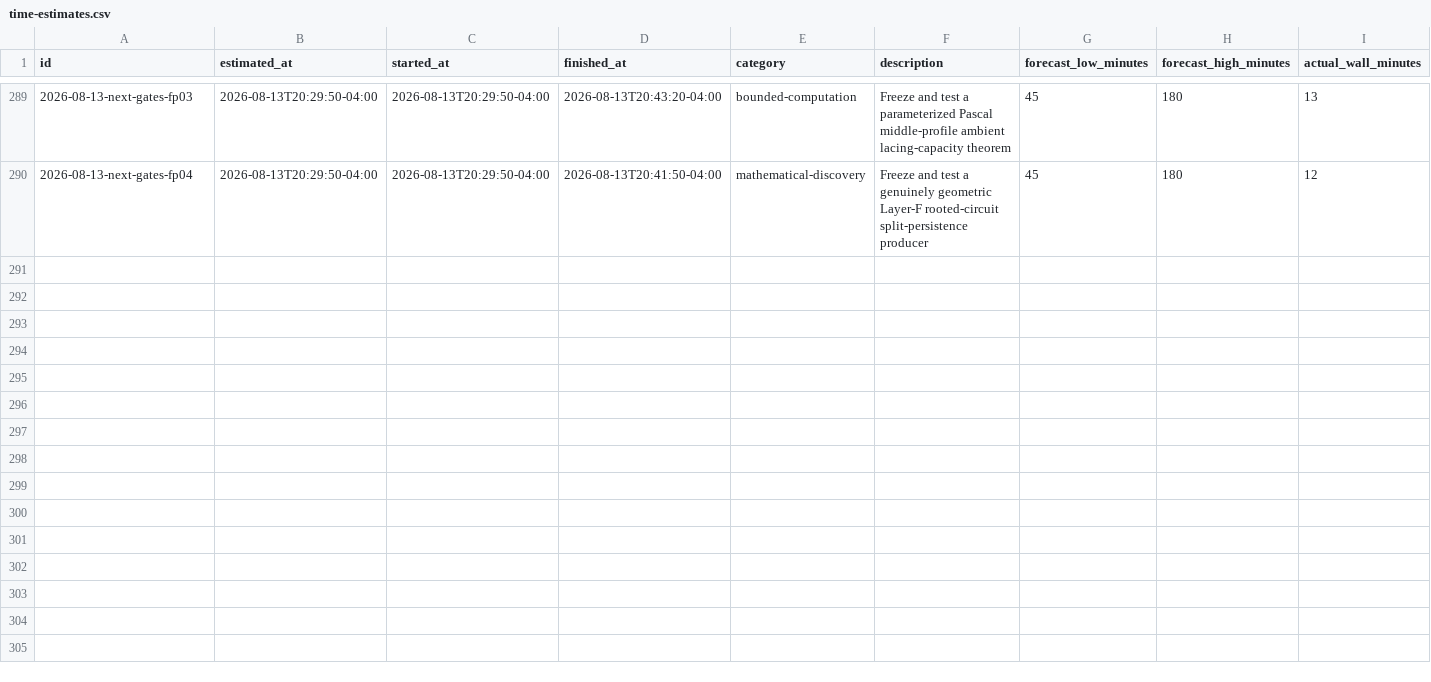
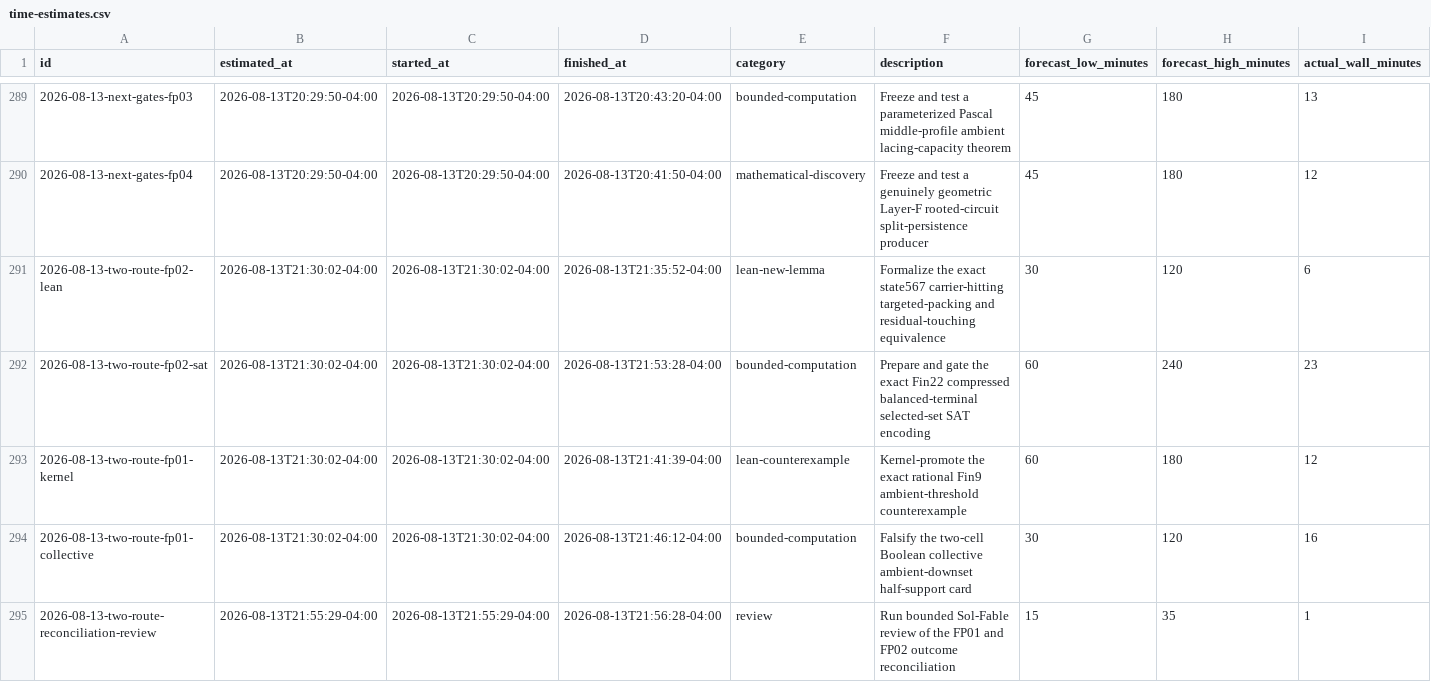
Before and after one commit to GLitchfield/erdos-szekeres-convex-poly, a CSV file: docs/agents/time-estimates.csv, drawn as a sheet; only a part is shown, gaps mark what is left out; rows hold the shown columns only; the diff names each change by its address in the sheet, - before the commit and + after, or states it on an @@ line.

Commit message:
Formalize downset counterexample and targeted packing

```diff
--- a/docs/agents/time-estimates.csv
+++ b/docs/agents/time-estimates.csv
+row 291: 2026-08-13-two-route-fp02-lean | 2026-08-13T21:30:02-04:00 | 2026-08-13T21:30:02-04:00 | 2026-08-13T21:35:52-04:00 | lean-new-lemma | Formalize the exact state567 carrier-hitting targeted-packing and residual-touching equivalence | 30 | 120 | 6
+row 292: 2026-08-13-two-route-fp02-sat | 2026-08-13T21:30:02-04:00 | 2026-08-13T21:30:02-04:00 | 2026-08-13T21:53:28-04:00 | bounded-computation | Prepare and gate the exact Fin22 compressed balanced-terminal selected-set SAT encoding | 60 | 240 | 23
+row 293: 2026-08-13-two-route-fp01-kernel | 2026-08-13T21:30:02-04:00 | 2026-08-13T21:30:02-04:00 | 2026-08-13T21:41:39-04:00 | lean-counterexample | Kernel-promote the exact rational Fin9 ambient-threshold counterexample | 60 | 180 | 12
+row 294: 2026-08-13-two-route-fp01-collective | 2026-08-13T21:30:02-04:00 | 2026-08-13T21:30:02-04:00 | 2026-08-13T21:46:12-04:00 | bounded-computation | Falsify the two-cell Boolean collective ambient-downset half-support card | 30 | 120 | 16
+row 295: 2026-08-13-two-route-reconciliation-review | 2026-08-13T21:55:29-04:00 | 2026-08-13T21:55:29-04:00 | 2026-08-13T21:56:28-04:00 | review | Run bounded Sol-Fable review of the FP01 and FP02 outcome reconciliation | 15 | 35 | 1
```
Also changed, not shown: 7 other files.
